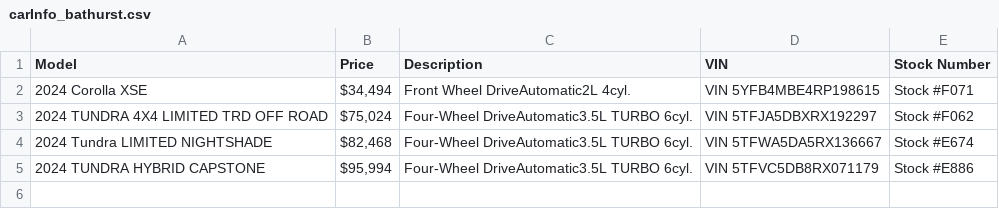
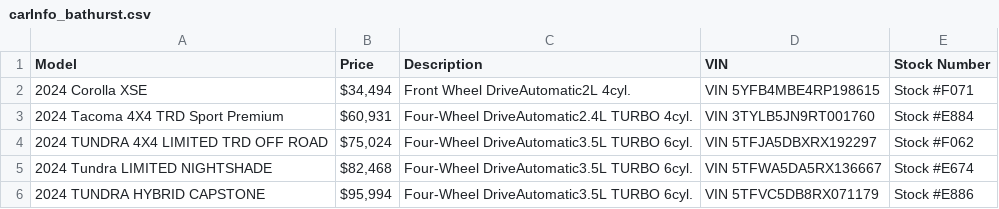
Before and after one commit to gitony0101/X4DS, a CSV file: Projects/scrapping_js/carInfo_bathurst.csv, drawn as a sheet.

```diff
--- a/Projects/scrapping_js/carInfo_bathurst.csv
+++ b/Projects/scrapping_js/carInfo_bathurst.csv
@@ -2,2 +2,3 @@ Model,Price,Description,VIN,Stock Number
 2024 Corolla XSE,"$34,494",Front Wheel DriveAutomatic2L 4cyl.,VIN 5YFB4MBE4RP198615,Stock #F071
+2024 Tacoma 4X4 TRD Sport Premium,"$60,931",Four-Wheel DriveAutomatic2.4L TURBO 4cyl.,VIN 3TYLB5JN9RT001760,Stock #E884
 2024 TUNDRA 4X4 LIMITED TRD OFF ROAD,"$75,024",Four-Wheel DriveAutomatic3.5L TURBO 6cyl.,VIN 5TFJA5DBXRX192297,Stock #F062
```
Also changed, not shown: Projects/scrapping_js/carInfo_anchor.csv, Projects/scrapping_js/carInfo_breton.csv, 35 other files.
